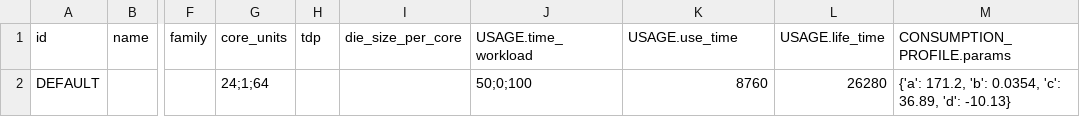
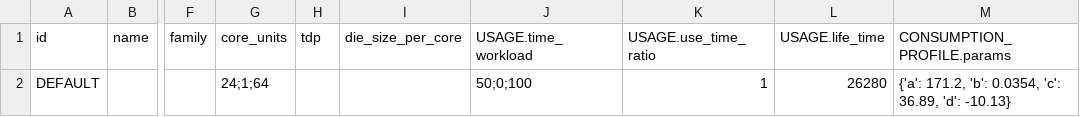
Before and after one commit to Boavizta/boaviztapi, a CSV file: boaviztapi/data/archetypes/components/cpu.csv, drawn as a sheet; only a part is shown, gaps mark what is left out; the diff names each change by its address in the sheet, - before the commit and + after, or states it on an @@ line.

```diff
--- a/boaviztapi/data/archetypes/components/cpu.csv
+++ b/boaviztapi/data/archetypes/components/cpu.csv
-K1: USAGE.use_time
+K1: USAGE.use_time_ratio
-K2 (USAGE.use_time_ratio): 8760
+K2 (USAGE.use_time_ratio): 1
```
Also changed, not shown: boaviztapi/data/archetypes/cloud/aws.csv, boaviztapi/data/archetypes/server.csv, 40 other files.
